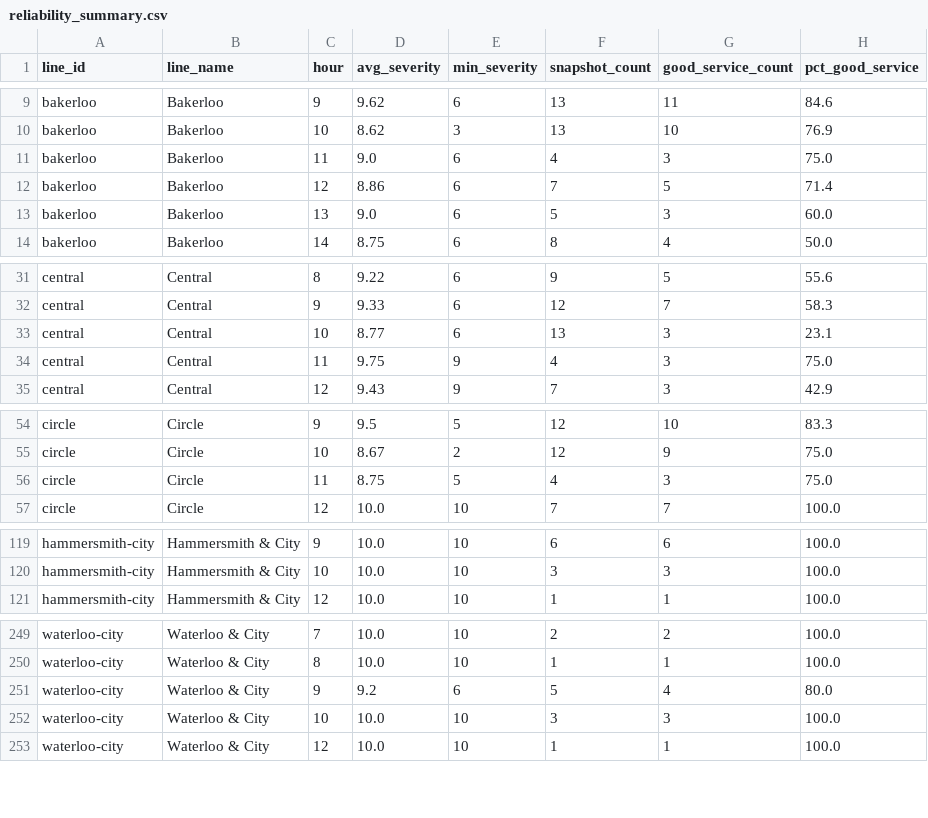
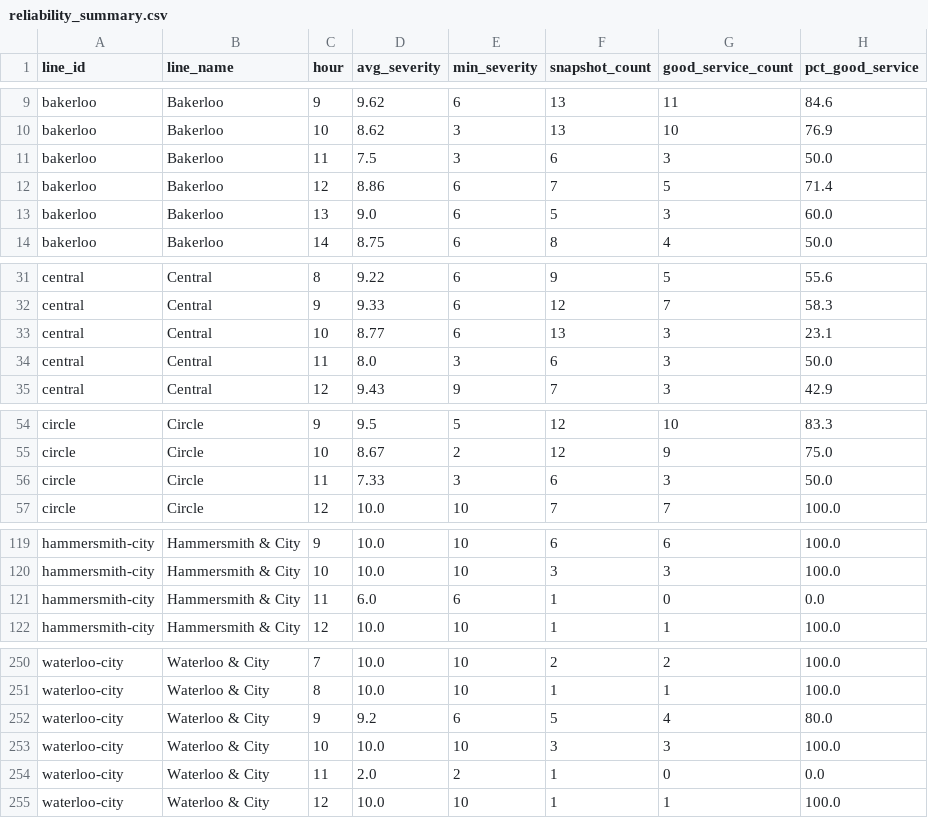
Before and after one commit to AbdulmalikAdam27/tfl-reliability-dashboard, a CSV file: data/reliability_summary.csv, drawn as a sheet; only a part is shown, gaps mark what is left out; the diff covers the shown part only.

```diff
--- a/data/reliability_summary.csv
+++ b/data/reliability_summary.csv
@@ -10,3 +10,3 @@ bakerloo,Bakerloo,9,9.62,6,13,11,84.6
 bakerloo,Bakerloo,10,8.62,3,13,10,76.9
-bakerloo,Bakerloo,11,9.0,6,4,3,75.0
+bakerloo,Bakerloo,11,7.5,3,6,3,50.0
 bakerloo,Bakerloo,12,8.86,6,7,5,71.4
@@ -33,3 +33,3 @@ central,Central,9,9.33,6,12,7,58.3
 central,Central,10,8.77,6,13,3,23.1
-central,Central,11,9.75,9,4,3,75.0
+central,Central,11,8.0,3,6,3,50.0
 central,Central,12,9.43,9,7,3,42.9
@@ -55,3 +55,3 @@ circle,Circle,9,9.5,5,12,10,83.3
 circle,Circle,10,8.67,2,12,9,75.0
-circle,Circle,11,8.75,5,4,3,75.0
+circle,Circle,11,7.33,3,6,3,50.0
 circle,Circle,12,10.0,10,7,7,100.0
@@ -120,2 +120,3 @@ hammersmith-city,Hammersmith & City,9,10.0,10,6,6,100.0
 hammersmith-city,Hammersmith & City,10,10.0,10,3,3,100.0
+hammersmith-city,Hammersmith & City,11,6.0,6,1,0,0.0
 hammersmith-city,Hammersmith & City,12,10.0,10,1,1,100.0
@@ -252,2 +253,3 @@ waterloo-city,Waterloo & City,9,9.2,6,5,4,80.0
 waterloo-city,Waterloo & City,10,10.0,10,3,3,100.0
+waterloo-city,Waterloo & City,11,2.0,2,1,0,0.0
 waterloo-city,Waterloo & City,12,10.0,10,1,1,100.0
```
Also changed, not shown: 27 edited cells elsewhere in this file, data/arrivals_summary.csv, data/line_status.csv.
